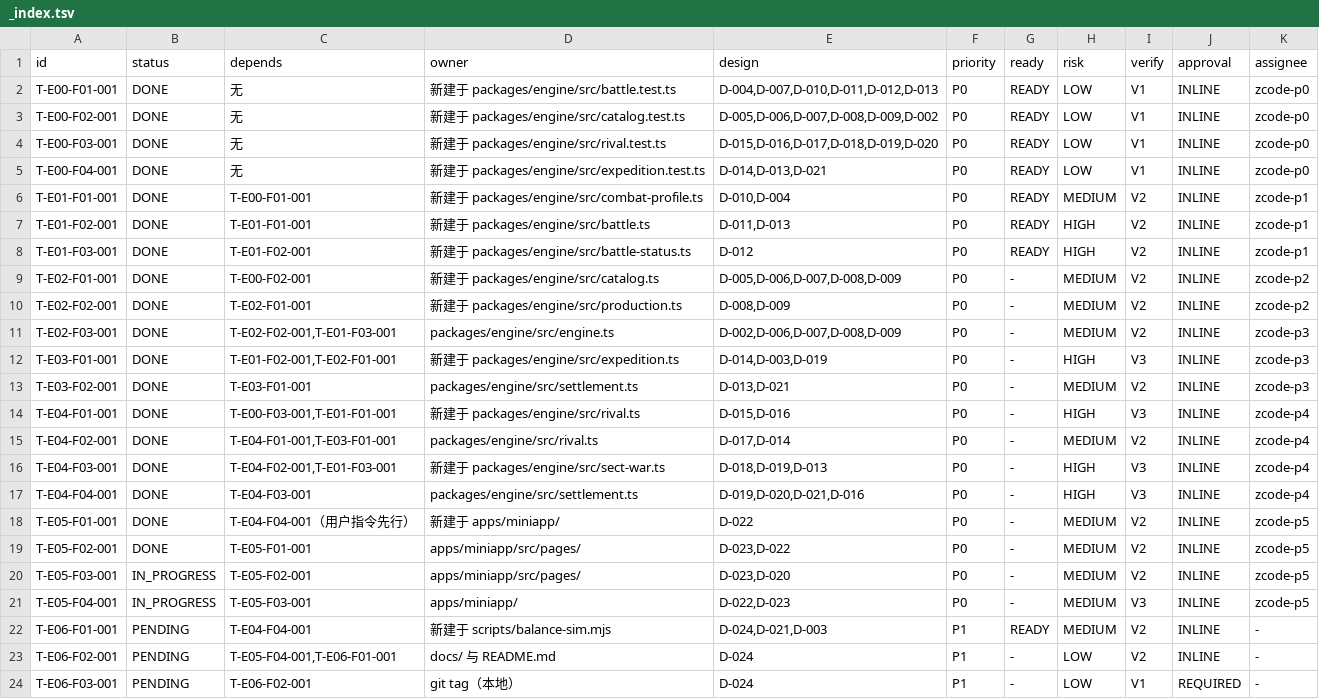
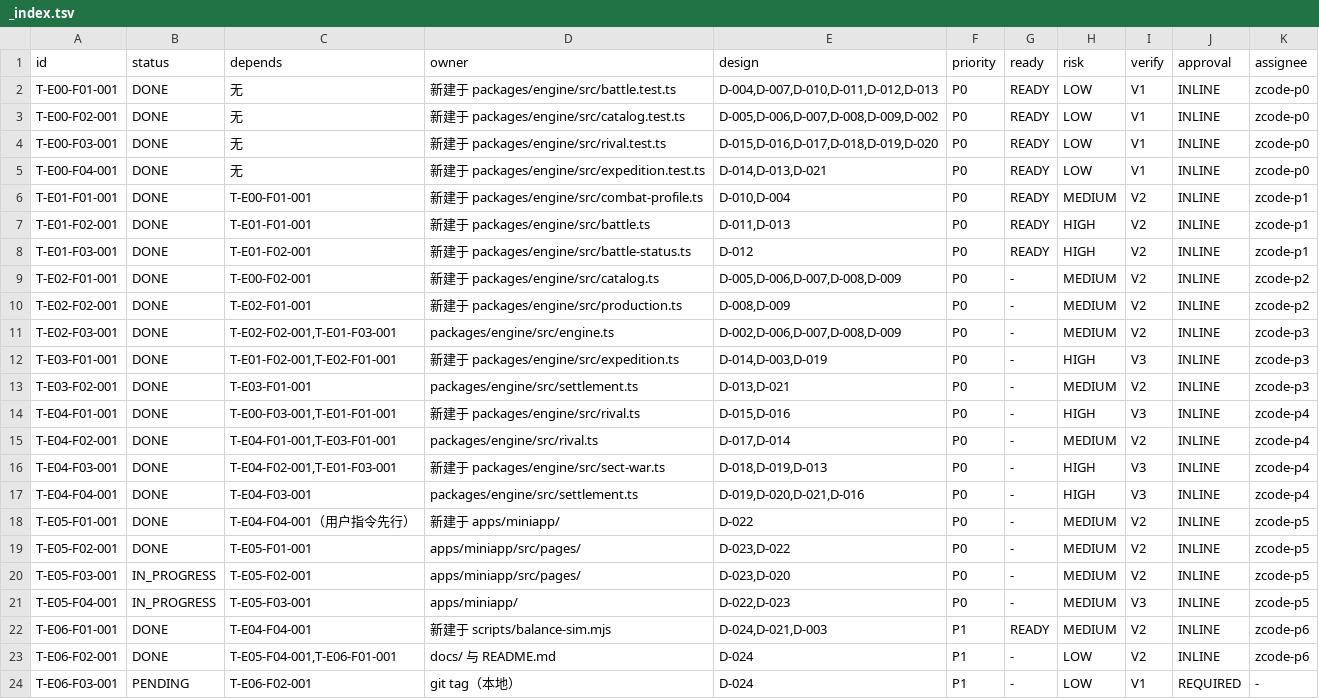
Before and after one commit to xieyikui699-ai/Simple-XiuXian, a TSV file: .markgate/backlogs/2026-09-06-简化版完整玩法与小程序/_index.tsv, drawn as a sheet.

Commit message:
feat: 简化版完整玩法 M2–M5 收口（千局调平 + 文档 + tag v0.2.0）
- 千局调平终值回写：1,200 局（三档 ×400）全部锚点通过，中位通关 35.9–36.9 年
- scripts/balance-report.json 取证报告入库
- 设计文档调平结论/状态/里程碑/开放项收口；README/CHANGELOG 终值同步
- backlog：E06-F01/F02 DONE + 完成证据；E05-F03/F04 验收补记（真机与四页接线如实留待）

```diff
--- a/.markgate/backlogs/2026-09-06-简化版完整玩法与小程序/_index.tsv
+++ b/.markgate/backlogs/2026-09-06-简化版完整玩法与小程序/_index.tsv
@@ -21,4 +21,4 @@ T-E05-F03-001	IN_PROGRESS	T-E05-F02-001	apps/miniapp/src/pages/	D-023,D-020	P0	-
 T-E05-F04-001	IN_PROGRESS	T-E05-F03-001	apps/miniapp/	D-022,D-023	P0	-	MEDIUM	V3	INLINE	zcode-p5
-T-E06-F01-001	PENDING	T-E04-F04-001	新建于 scripts/balance-sim.mjs	D-024,D-021,D-003	P1	READY	MEDIUM	V2	INLINE	-
-T-E06-F02-001	PENDING	T-E05-F04-001,T-E06-F01-001	docs/ 与 README.md	D-024	P1	-	LOW	V2	INLINE	-
+T-E06-F01-001	DONE	T-E04-F04-001	新建于 scripts/balance-sim.mjs	D-024,D-021,D-003	P1	READY	MEDIUM	V2	INLINE	zcode-p6
+T-E06-F02-001	DONE	T-E05-F04-001,T-E06-F01-001	docs/ 与 README.md	D-024	P1	-	LOW	V2	INLINE	zcode-p6
 T-E06-F03-001	PENDING	T-E06-F02-001	git tag（本地）	D-024	P1	-	LOW	V1	REQUIRED	-
```
Also changed, not shown: 8 other files.
